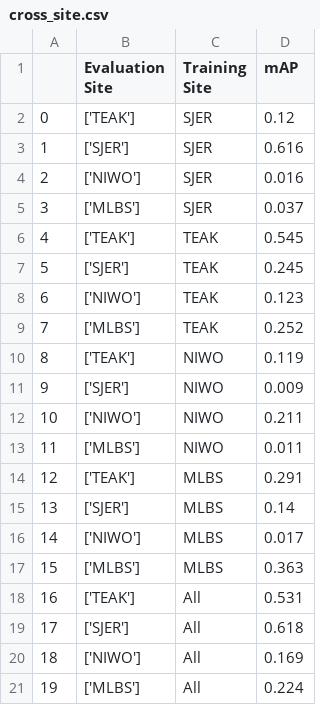
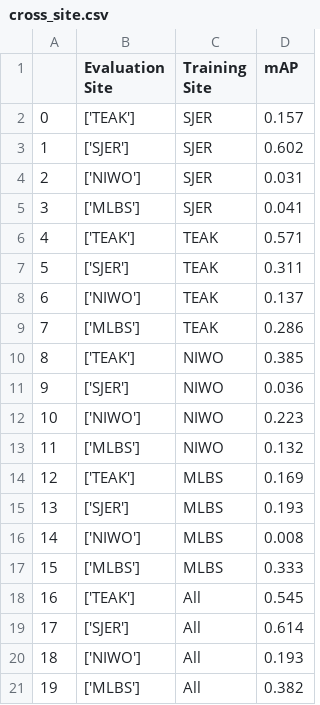
Before and after one commit to weecology/DeepLidar, a CSV file: analysis/cross_site.csv, drawn as a sheet.

Commit message:
cross site complete

```diff
--- a/analysis/cross_site.csv
+++ b/analysis/cross_site.csv
@@ -1,21 +1,21 @@
 ,Evaluation Site,Training Site,mAP
-0,['TEAK'],SJER,0.12
-1,['SJER'],SJER,0.616
-2,['NIWO'],SJER,0.016
-3,['MLBS'],SJER,0.037
-4,['TEAK'],TEAK,0.545
-5,['SJER'],TEAK,0.245
-6,['NIWO'],TEAK,0.123
-7,['MLBS'],TEAK,0.252
-8,['TEAK'],NIWO,0.119
-9,['SJER'],NIWO,0.009
-10,['NIWO'],NIWO,0.211
-11,['MLBS'],NIWO,0.011
-12,['TEAK'],MLBS,0.291
-13,['SJER'],MLBS,0.14
-14,['NIWO'],MLBS,0.017
-15,['MLBS'],MLBS,0.363
-16,['TEAK'],All,0.531
-17,['SJER'],All,0.618
-18,['NIWO'],All,0.169
-19,['MLBS'],All,0.224
+0,['TEAK'],SJER,0.157
+1,['SJER'],SJER,0.602
+2,['NIWO'],SJER,0.031
+3,['MLBS'],SJER,0.041
+4,['TEAK'],TEAK,0.571
+5,['SJER'],TEAK,0.311
+6,['NIWO'],TEAK,0.137
+7,['MLBS'],TEAK,0.286
+8,['TEAK'],NIWO,0.385
+9,['SJER'],NIWO,0.036
+10,['NIWO'],NIWO,0.223
+11,['MLBS'],NIWO,0.132
+12,['TEAK'],MLBS,0.169
+13,['SJER'],MLBS,0.193
+14,['NIWO'],MLBS,0.008
+15,['MLBS'],MLBS,0.333
+16,['TEAK'],All,0.545
+17,['SJER'],All,0.614
+18,['NIWO'],All,0.193
+19,['MLBS'],All,0.382
```
Also changed, not shown: 1 other file.
